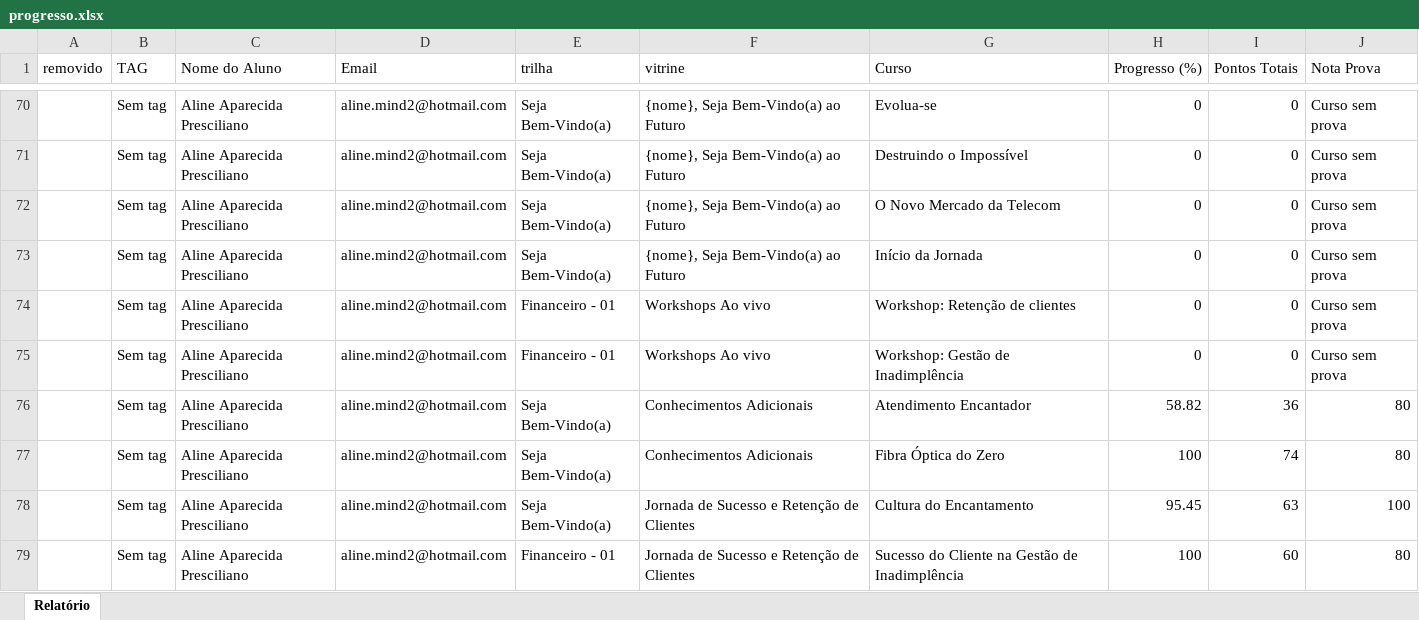
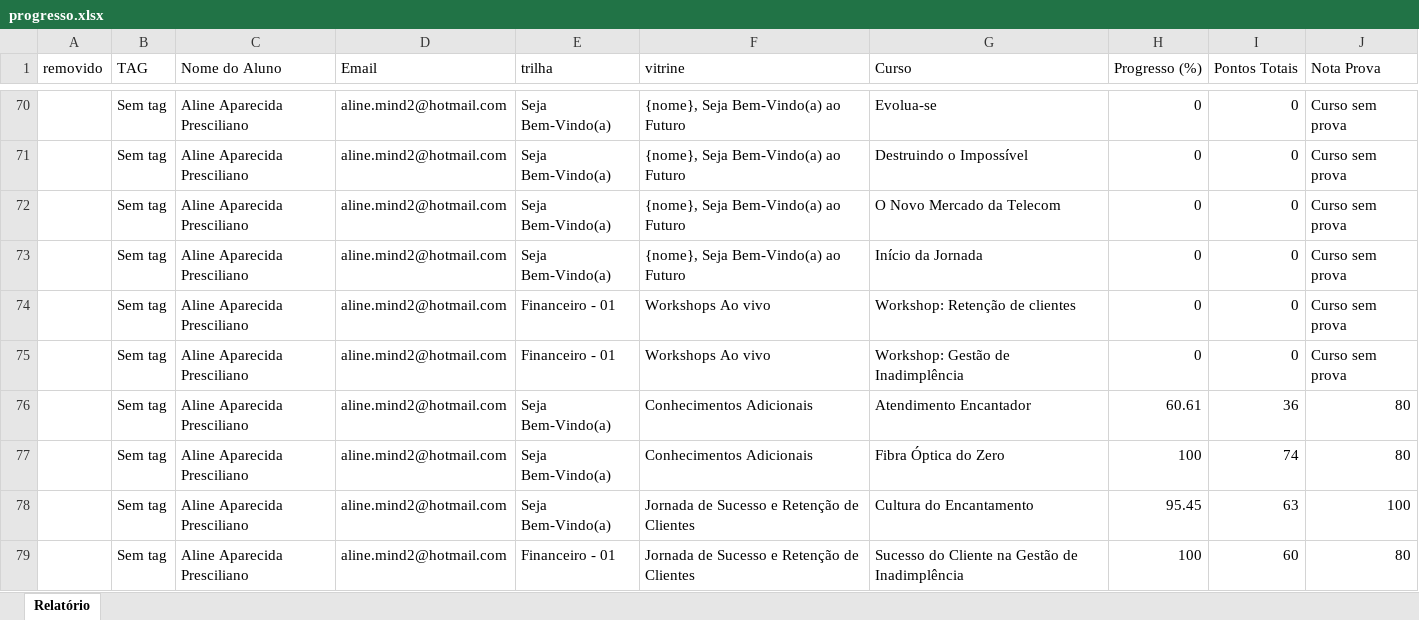
Before and after one commit to aguiarlivs/Dashboard_Conectajl, an Excel workbook: progresso.xlsx, sheet Relatório, drawn as a sheet; only a part is shown, gaps mark what is left out; values as stored, in another font and other column widths than the file's, no borders; the diff covers the shown part only; the diff names each change by its address in the sheet, - before the commit and + after, or states it on an @@ line.

```diff
--- a/progresso.xlsx (sheet Relatório)
+++ b/progresso.xlsx (sheet Relatório)
-H76 (Progresso (%)): 58.82
+H76 (Progresso (%)): 60.61
```
Also changed, not shown: 138 edited cells elsewhere in this sheet, 2 other files.
